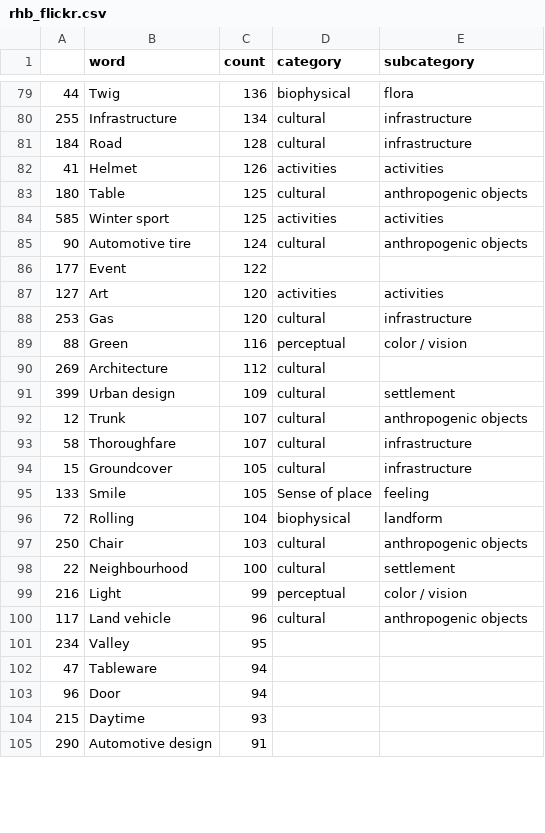
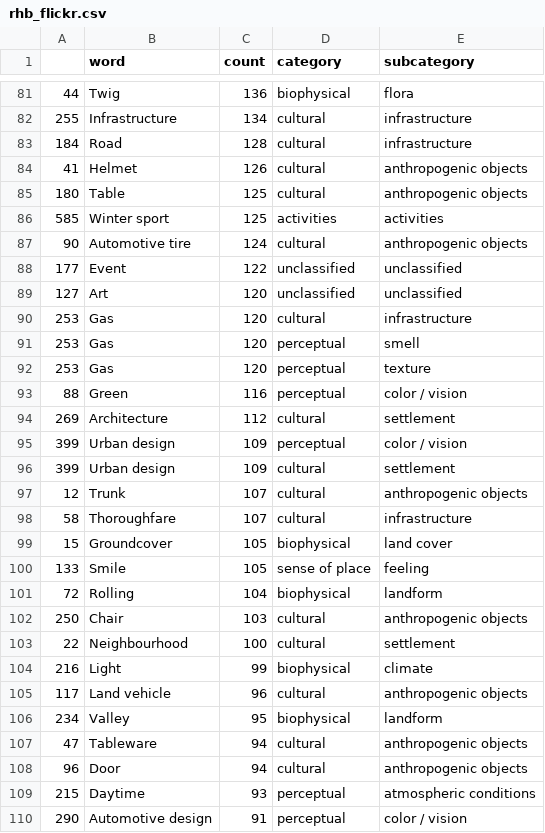
Before and after one commit to fchriste/MA_Code, a CSV file: PyCharm/classification/data/rhb_flickr.csv, drawn as a sheet; only a part is shown, gaps mark what is left out; the diff covers the shown part only.

```diff
--- a/PyCharm/classification/data/rhb_flickr.csv
+++ b/PyCharm/classification/data/rhb_flickr.csv
@@ -81,3 +83,3 @@
 184;Road;128;cultural;infrastructure
-41;Helmet;126;activities;activities
+41;Helmet;126;cultural;anthropogenic objects
 180;Table;125;cultural;anthropogenic objects
@@ -85,7 +87,10 @@
 90;Automotive tire;124;cultural;anthropogenic objects
-177;Event;122;;
-127;Art;120;activities;activities
+177;Event;122;unclassified;unclassified
+127;Art;120;unclassified;unclassified
 253;Gas;120;cultural;infrastructure
+253;Gas;120;perceptual;smell
+253;Gas;120;perceptual;texture
 88;Green;116;perceptual;color / vision
-269;Architecture;112;cultural;
+269;Architecture;112;cultural;settlement
+399;Urban design;109;perceptual;color / vision
 399;Urban design;109;cultural;settlement
@@ -93,4 +98,4 @@
 58;Thoroughfare;107;cultural;infrastructure
-15;Groundcover;105;cultural;infrastructure
-133;Smile;105;Sense of place;feeling
+15;Groundcover;105;biophysical;land cover
+133;Smile;105;sense of place;feeling
 72;Rolling;104;biophysical;landform
@@ -98,8 +103,8 @@
 22;Neighbourhood;100;cultural;settlement
-216;Light;99;perceptual;color / vision
+216;Light;99;biophysical;climate
 117;Land vehicle;96;cultural;anthropogenic objects
-234;Valley;95;;
-47;Tableware;94;;
-96;Door;94;;
-215;Daytime;93;;
-290;Automotive design;91;;
+234;Valley;95;biophysical;landform
+47;Tableware;94;cultural;anthropogenic objects
+96;Door;94;cultural;anthropogenic objects
+215;Daytime;93;perceptual;atmospheric conditions
+290;Automotive design;91;perceptual;color / vision
```
Also changed, not shown: 6 added rows and 99 edited cells elsewhere in this file, PyCharm/classification/data/lavaux_flickr.csv, PyCharm/classification/data/lavaux_landschaft.csv, 21 other files.
